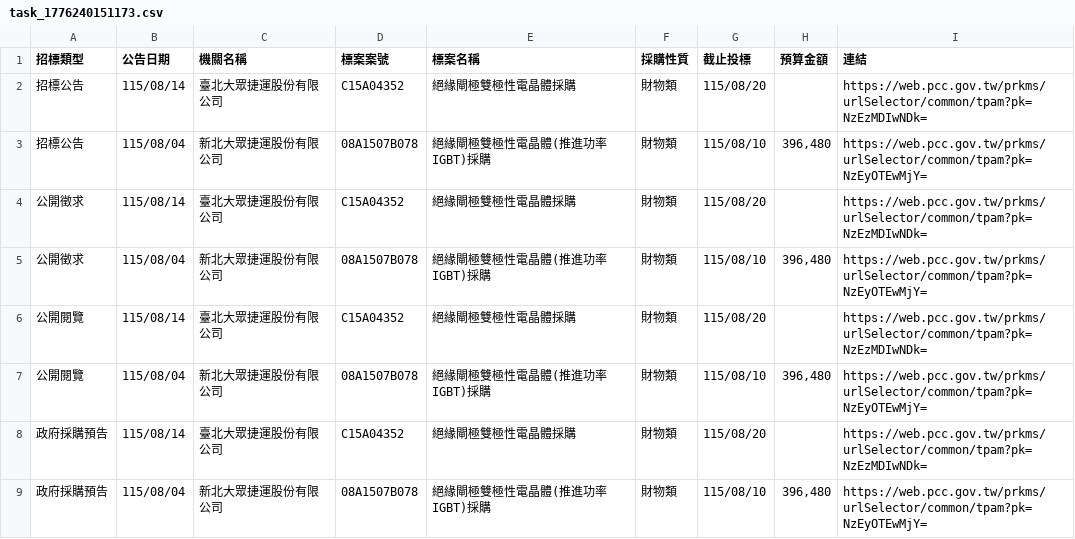
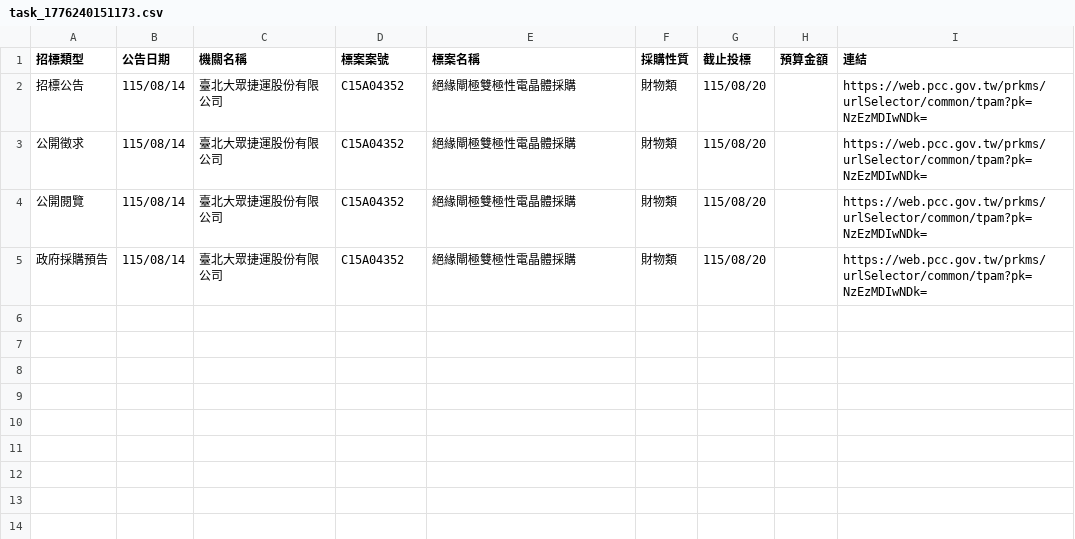
Before and after one commit to one393143/tender-tracker, a CSV file: data/task_1776240151173.csv, drawn as a sheet.

```diff
--- a/data/task_1776240151173.csv
+++ b/data/task_1776240151173.csv
@@ -2,8 +2,4 @@
 招標公告,115/08/14,臺北大眾捷運股份有限公司,C15A04352,絕緣閘極雙極性電晶體採購,財物類,115/08/20,,https://web.pcc.gov.tw/prkms/urlSelector/common/tpam?pk=NzEzMDIwNDk=
-招標公告,115/08/04,新北大眾捷運股份有限公司,08A1507B078,絕緣閘極雙極性電晶體(推進功率IGBT)採購,財物類,115/08/10,"396,480",https://web.pcc.gov.tw/prkms/urlSelector/common/tpam?pk=NzEyOTEwMjY=
 公開徵求,115/08/14,臺北大眾捷運股份有限公司,C15A04352,絕緣閘極雙極性電晶體採購,財物類,115/08/20,,https://web.pcc.gov.tw/prkms/urlSelector/common/tpam?pk=NzEzMDIwNDk=
-公開徵求,115/08/04,新北大眾捷運股份有限公司,08A1507B078,絕緣閘極雙極性電晶體(推進功率IGBT)採購,財物類,115/08/10,"396,480",https://web.pcc.gov.tw/prkms/urlSelector/common/tpam?pk=NzEyOTEwMjY=
 公開閱覽,115/08/14,臺北大眾捷運股份有限公司,C15A04352,絕緣閘極雙極性電晶體採購,財物類,115/08/20,,https://web.pcc.gov.tw/prkms/urlSelector/common/tpam?pk=NzEzMDIwNDk=
-公開閱覽,115/08/04,新北大眾捷運股份有限公司,08A1507B078,絕緣閘極雙極性電晶體(推進功率IGBT)採購,財物類,115/08/10,"396,480",https://web.pcc.gov.tw/prkms/urlSelector/common/tpam?pk=NzEyOTEwMjY=
 政府採購預告,115/08/14,臺北大眾捷運股份有限公司,C15A04352,絕緣閘極雙極性電晶體採購,財物類,115/08/20,,https://web.pcc.gov.tw/prkms/urlSelector/common/tpam?pk=NzEzMDIwNDk=
-政府採購預告,115/08/04,新北大眾捷運股份有限公司,08A1507B078,絕緣閘極雙極性電晶體(推進功率IGBT)採購,財物類,115/08/10,"396,480",https://web.pcc.gov.tw/prkms/urlSelector/common/tpam?pk=NzEyOTEwMjY=
```
Also changed, not shown: 1 other file.
